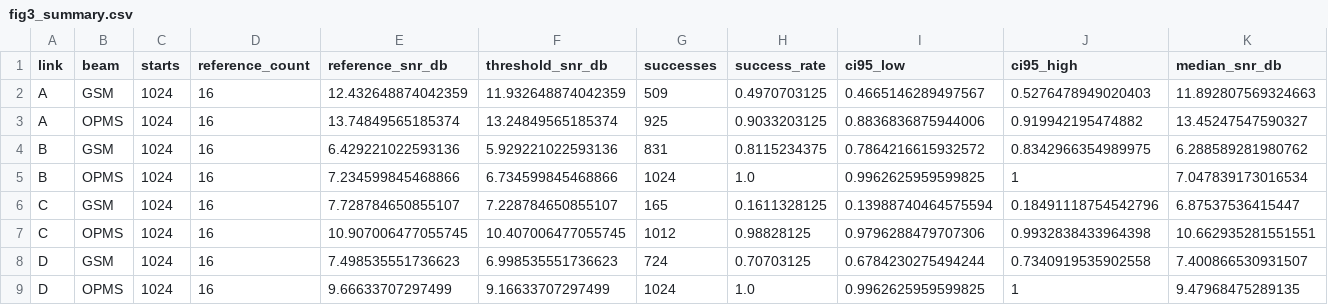
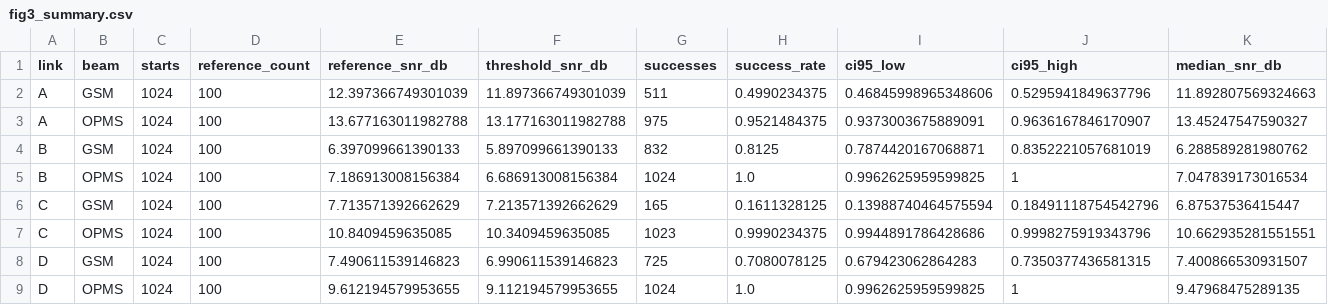
Before and after one commit to MichaelW17/OPMS, a CSV file: results/fig3_summary.csv, drawn as a sheet; only a part is shown; the diff names each change by its address in the sheet, - before the commit and + after, or states it on an @@ line.

Commit message:
Use top-100 success criterion and clarify atmospheric validation

```diff
--- a/results/fig3_summary.csv
+++ b/results/fig3_summary.csv
-D2:D9 (reference_count): 16
+D2:D9 (reference_count): 100
-E2 (reference_snr_db): 12.432648874042359
+E2 (reference_snr_db): 12.397366749301039
-F2 (threshold_snr_db): 11.932648874042359
+F2 (threshold_snr_db): 11.897366749301039
-G2 (successes): 509
+G2 (successes): 511
-H2 (success_rate): 0.4970703125
+H2 (success_rate): 0.4990234375
-I2 (ci95_low): 0.4665146289497567
+I2 (ci95_low): 0.46845998965348606
-J2 (ci95_high): 0.5276478949020403
+J2 (ci95_high): 0.5295941849637796
-E3 (reference_snr_db): 13.74849565185374
+E3 (reference_snr_db): 13.677163011982788
-F3 (threshold_snr_db): 13.24849565185374
+F3 (threshold_snr_db): 13.177163011982788
-G3 (successes): 925
+G3 (successes): 975
-H3 (success_rate): 0.9033203125
+H3 (success_rate): 0.9521484375
-I3 (ci95_low): 0.8836836875944006
+I3 (ci95_low): 0.9373003675889091
-J3 (ci95_high): 0.919942195474882
+J3 (ci95_high): 0.9636167846170907
-E4 (reference_snr_db): 6.429221022593136
+E4 (reference_snr_db): 6.397099661390133
-F4 (threshold_snr_db): 5.929221022593136
+F4 (threshold_snr_db): 5.897099661390133
-G4 (successes): 831
+G4 (successes): 832
-H4 (success_rate): 0.8115234375
+H4 (success_rate): 0.8125
-I4 (ci95_low): 0.7864216615932572
+I4 (ci95_low): 0.7874420167068871
-J4 (ci95_high): 0.8342966354989975
+J4 (ci95_high): 0.8352221057681019
-E5 (reference_snr_db): 7.234599845468866
+E5 (reference_snr_db): 7.186913008156384
-F5 (threshold_snr_db): 6.734599845468866
+F5 (threshold_snr_db): 6.686913008156384
-E6 (reference_snr_db): 7.728784650855107
+E6 (reference_snr_db): 7.713571392662629
-F6 (threshold_snr_db): 7.228784650855107
+F6 (threshold_snr_db): 7.213571392662629
-E7 (reference_snr_db): 10.907006477055745
+E7 (reference_snr_db): 10.8409459635085
-F7 (threshold_snr_db): 10.407006477055745
+F7 (threshold_snr_db): 10.3409459635085
-G7 (successes): 1012
+G7 (successes): 1023
-H7 (success_rate): 0.98828125
+H7 (success_rate): 0.9990234375
-I7 (ci95_low): 0.9796288479707306
+I7 (ci95_low): 0.9944891786428686
-J7 (ci95_high): 0.9932838433964398
+J7 (ci95_high): 0.9998275919343796
-E8 (reference_snr_db): 7.498535551736623
+E8 (reference_snr_db): 7.490611539146823
-F8 (threshold_snr_db): 6.998535551736623
+F8 (threshold_snr_db): 6.990611539146823
-G8 (successes): 724
+G8 (successes): 725
-H8 (success_rate): 0.70703125
+H8 (success_rate): 0.7080078125
-I8 (ci95_low): 0.6784230275494244
+I8 (ci95_low): 0.679423062864283
-J8 (ci95_high): 0.7340919535902558
+J8 (ci95_high): 0.7350377436581315
-E9 (reference_snr_db): 9.66633707297499
+E9 (reference_snr_db): 9.612194579953655
-F9 (threshold_snr_db): 9.16633707297499
+F9 (threshold_snr_db): 9.112194579953655
```
Also changed, not shown: results/fig4_summary.csv, 17 other files.
